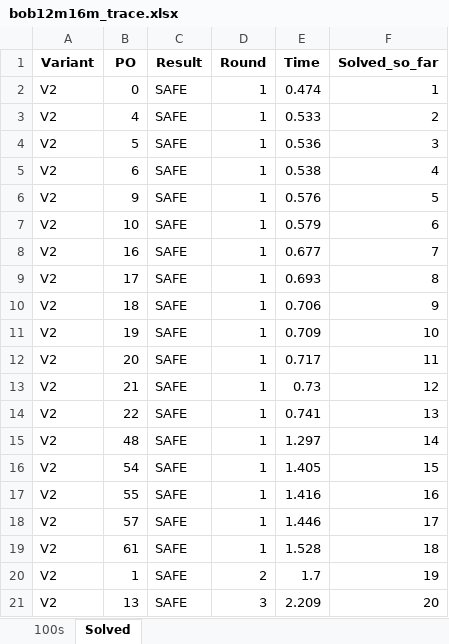
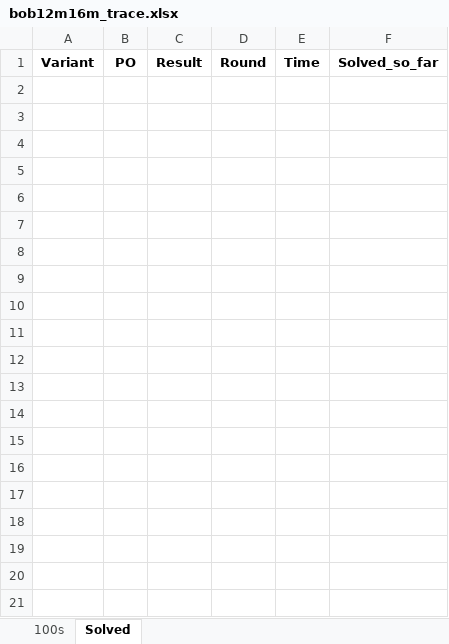
Before and after one commit to toushali/my-abc-fork, an Excel workbook: bob12m16m_trace.xlsx, sheet Solved, drawn as a sheet; only a part is shown; values as stored, in another font and other column widths than the file's, no borders; the diff covers the shown part only; the diff names each change by its address in the sheet, - before the commit and + after, or states it on an @@ line.

```diff
--- a/bob12m16m_trace.xlsx (sheet Solved)
+++ b/bob12m16m_trace.xlsx (sheet Solved)
-row 2: V2 | 0 | SAFE | 1 | 0.474 | 1
-row 3: V2 | 4 | SAFE | 1 | 0.533 | 2
-row 4: V2 | 5 | SAFE | 1 | 0.536 | 3
-row 5: V2 | 6 | SAFE | 1 | 0.538 | 4
-row 6: V2 | 9 | SAFE | 1 | 0.576 | 5
-row 7: V2 | 10 | SAFE | 1 | 0.579 | 6
-row 8: V2 | 16 | SAFE | 1 | 0.677 | 7
-row 9: V2 | 17 | SAFE | 1 | 0.693 | 8
-row 10: V2 | 18 | SAFE | 1 | 0.706 | 9
-row 11: V2 | 19 | SAFE | 1 | 0.709 | 10
-row 12: V2 | 20 | SAFE | 1 | 0.717 | 11
-row 13: V2 | 21 | SAFE | 1 | 0.73 | 12
-row 14: V2 | 22 | SAFE | 1 | 0.741 | 13
-row 15: V2 | 48 | SAFE | 1 | 1.297 | 14
-row 16: V2 | 54 | SAFE | 1 | 1.405 | 15
-row 17: V2 | 55 | SAFE | 1 | 1.416 | 16
-row 18: V2 | 57 | SAFE | 1 | 1.446 | 17
-row 19: V2 | 61 | SAFE | 1 | 1.528 | 18
-row 20: V2 | 1 | SAFE | 2 | 1.7 | 19
-row 21: V2 | 13 | SAFE | 3 | 2.209 | 20
```
Also changed, not shown: 133 removed rows elsewhere in this sheet, sheet 100s, 46 other files.
